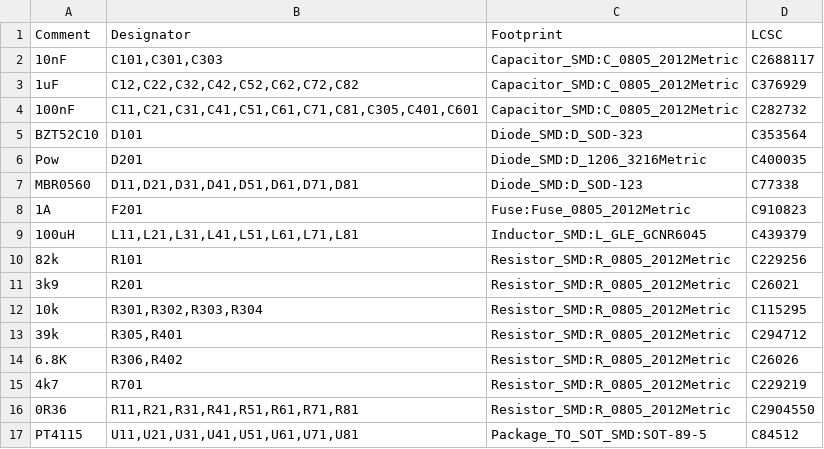
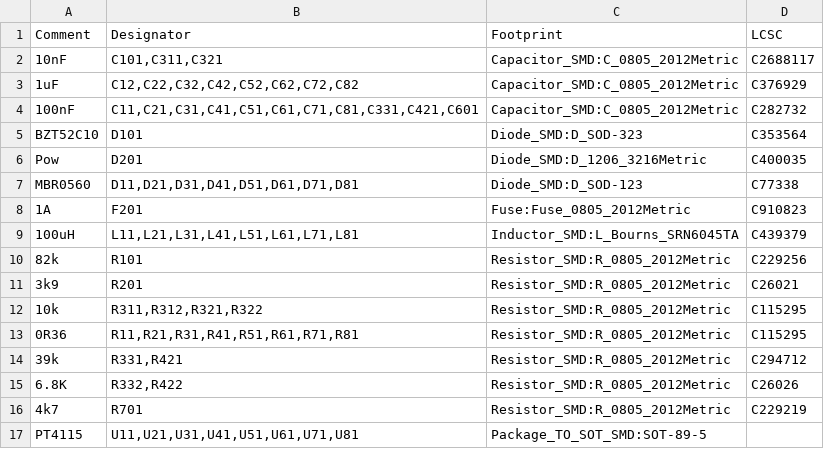
Before and after one commit to andilge/8ch-constant-current-LED-driver, a CSV file: revisions/2021-12-22/jlcpcb-board-prod/smd-bom.csv, drawn as a sheet.

```diff
--- a/revisions/2021-12-22/jlcpcb-board-prod/smd-bom.csv
+++ b/revisions/2021-12-22/jlcpcb-board-prod/smd-bom.csv
@@ -1,5 +1,5 @@
 Comment,Designator,Footprint,LCSC
-10nF,"C101,C301,C303",Capacitor_SMD:C_0805_2012Metric,C2688117
+10nF,"C101,C311,C321",Capacitor_SMD:C_0805_2012Metric,C2688117
 1uF,"C12,C22,C32,C42,C52,C62,C72,C82",Capacitor_SMD:C_0805_2012Metric,C376929
-100nF,"C11,C21,C31,C41,C51,C61,C71,C81,C305,C401,C601",Capacitor_SMD:C_0805_2012Metric,C282732
+100nF,"C11,C21,C31,C41,C51,C61,C71,C81,C331,C421,C601",Capacitor_SMD:C_0805_2012Metric,C282732
 BZT52C10,D101,Diode_SMD:D_SOD-323,C353564
@@ -8,10 +8,10 @@ MBR0560,"D11,D21,D31,D41,D51,D61,D71,D81",Diode_SMD:D_SOD-123,C77338
 1A,F201,Fuse:Fuse_0805_2012Metric,C910823
-100uH,"L11,L21,L31,L41,L51,L61,L71,L81",Inductor_SMD:L_GLE_GCNR6045,C439379
+100uH,"L11,L21,L31,L41,L51,L61,L71,L81",Inductor_SMD:L_Bourns_SRN6045TA,C439379
 82k,R101,Resistor_SMD:R_0805_2012Metric,C229256
 3k9,R201,Resistor_SMD:R_0805_2012Metric,C26021
-10k,"R301,R302,R303,R304",Resistor_SMD:R_0805_2012Metric,C115295
-39k,"R305,R401",Resistor_SMD:R_0805_2012Metric,C294712
-6.8K,"R306,R402",Resistor_SMD:R_0805_2012Metric,C26026
+10k,"R311,R312,R321,R322",Resistor_SMD:R_0805_2012Metric,C115295
+0R36,"R11,R21,R31,R41,R51,R61,R71,R81",Resistor_SMD:R_0805_2012Metric,C115295
+39k,"R331,R421",Resistor_SMD:R_0805_2012Metric,C294712
+6.8K,"R332,R422",Resistor_SMD:R_0805_2012Metric,C26026
 4k7,R701,Resistor_SMD:R_0805_2012Metric,C229219
-0R36,"R11,R21,R31,R41,R51,R61,R71,R81",Resistor_SMD:R_0805_2012Metric,C2904550
-PT4115,"U11,U21,U31,U41,U51,U61,U71,U81",Package_TO_SOT_SMD:SOT-89-5,C84512
+PT4115,"U11,U21,U31,U41,U51,U61,U71,U81",Package_TO_SOT_SMD:SOT-89-5,
```
Also changed, not shown: revisions/2021-12-22/jlcpcb-board-prod/top-pos.csv, 17 other files.
